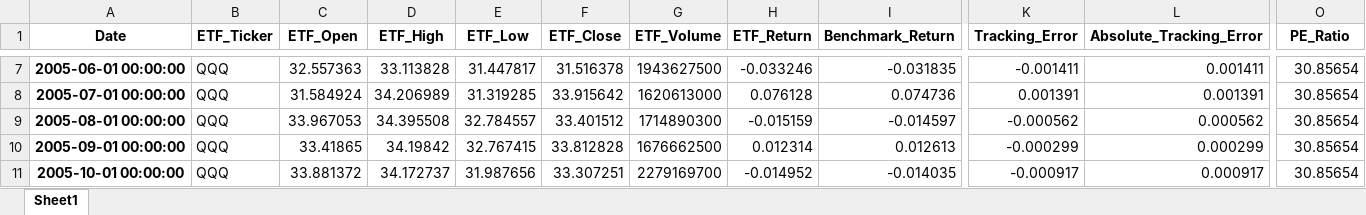
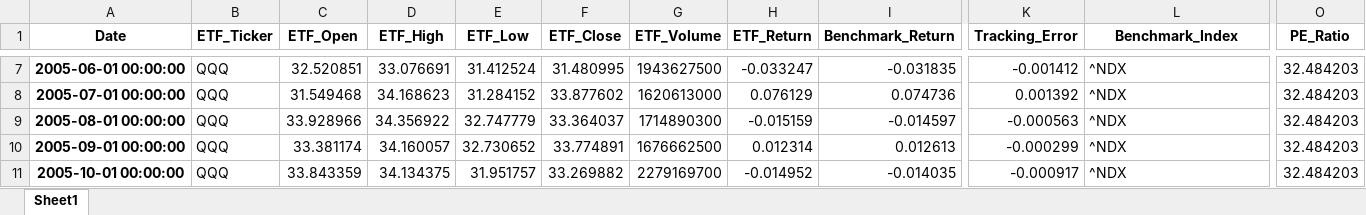
Before and after one commit to AatishDA1/ETF_TD_Forecasting, an Excel workbook: data/qqq_data.xlsx, sheet Sheet1, drawn as a sheet; only a part is shown, gaps mark what is left out; values as stored, in another font and other column widths than the file's, no borders; the diff covers the shown part only; the diff names each change by its address in the sheet, - before the commit and + after, or states it on an @@ line.

```diff
--- a/data/qqq_data.xlsx (sheet Sheet1)
+++ b/data/qqq_data.xlsx (sheet Sheet1)
-L1: Absolute_Tracking_Error
+L1: Benchmark_Index
-C7 (ETF_Open): 32.557363
+C7 (ETF_Open): 32.520851
-D7 (ETF_High): 33.113828
+D7 (ETF_High): 33.076691
-E7 (ETF_Low): 31.447817
+E7 (ETF_Low): 31.412524
-F7 (ETF_Close): 31.516378
+F7 (ETF_Close): 31.480995
-H7 (ETF_Return): -0.033246
+H7 (ETF_Return): -0.033247
-K7 (Tracking_Error): -0.001411
+K7 (Tracking_Error): -0.001412
-L7 (Benchmark_Index): 0.001411
+L7 (Benchmark_Index): ^NDX
-O7:O11 (PE_Ratio): 30.85654
+O7:O11 (PE_Ratio): 32.484203
-C8 (ETF_Open): 31.584924
+C8 (ETF_Open): 31.549468
-D8 (ETF_High): 34.206989
+D8 (ETF_High): 34.168623
-E8 (ETF_Low): 31.319285
+E8 (ETF_Low): 31.284152
-F8 (ETF_Close): 33.915642
+F8 (ETF_Close): 33.877602
-H8 (ETF_Return): 0.076128
+H8 (ETF_Return): 0.076129
-K8 (Tracking_Error): 0.001391
+K8 (Tracking_Error): 0.001392
-L8 (Benchmark_Index): 0.001391
+L8 (Benchmark_Index): ^NDX
-C9 (ETF_Open): 33.967053
+C9 (ETF_Open): 33.928966
-D9 (ETF_High): 34.395508
+D9 (ETF_High): 34.356922
-E9 (ETF_Low): 32.784557
+E9 (ETF_Low): 32.747779
-F9 (ETF_Close): 33.401512
+F9 (ETF_Close): 33.364037
-K9 (Tracking_Error): -0.000562
+K9 (Tracking_Error): -0.000563
-L9 (Benchmark_Index): 0.000562
+L9 (Benchmark_Index): ^NDX
-C10 (ETF_Open): 33.41865
+C10 (ETF_Open): 33.381174
-D10 (ETF_High): 34.19842
+D10 (ETF_High): 34.160057
-E10 (ETF_Low): 32.767415
+E10 (ETF_Low): 32.730652
-F10 (ETF_Close): 33.812828
+F10 (ETF_Close): 33.774891
-L10 (Benchmark_Index): 0.000299
+L10 (Benchmark_Index): ^NDX
-C11 (ETF_Open): 33.881372
+C11 (ETF_Open): 33.843359
-D11 (ETF_High): 34.172737
+D11 (ETF_High): 34.134375
-E11 (ETF_Low): 31.987656
+E11 (ETF_Low): 31.951757
-F11 (ETF_Close): 33.307251
+F11 (ETF_Close): 33.269882
-L11 (Benchmark_Index): 0.000917
+L11 (Benchmark_Index): ^NDX
```
Also changed, not shown: 1513 edited cells elsewhere in this sheet, data/macro_data.xlsx, 3 other files.
